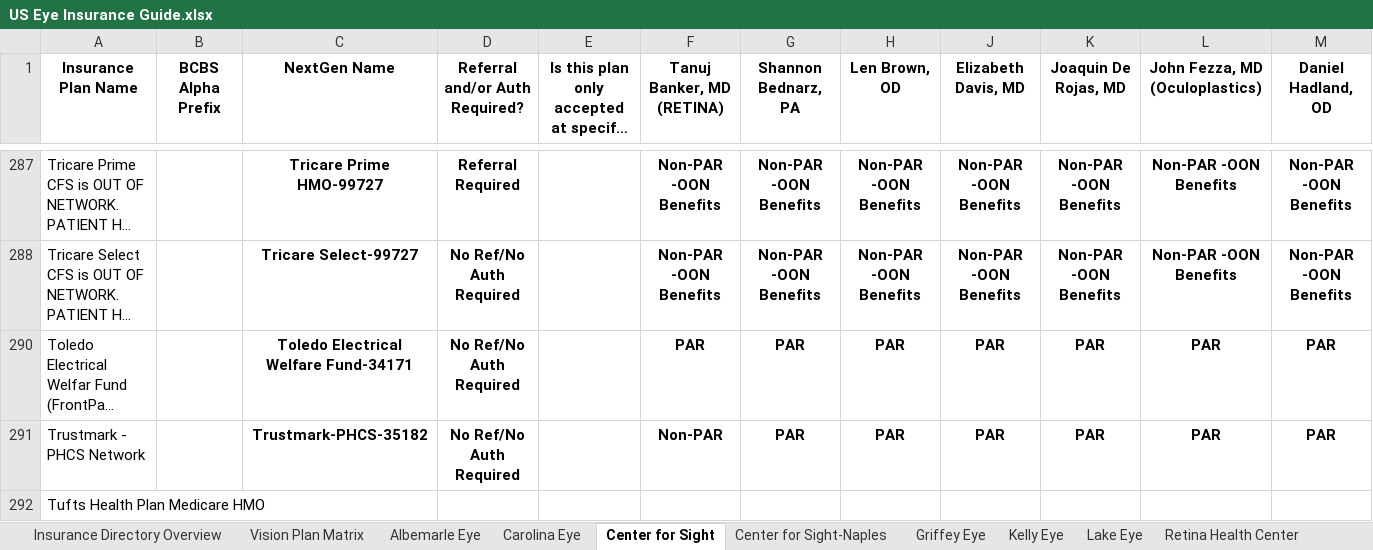
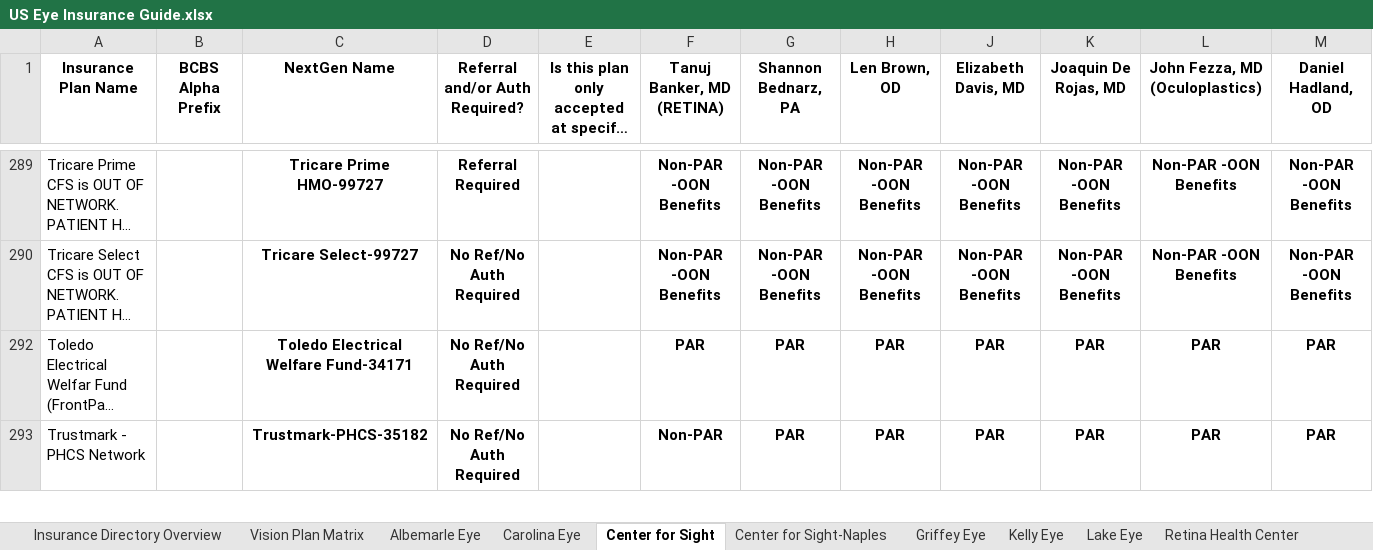
Before and after one commit to wak1616/PAC, an Excel workbook: US Eye Insurance Guide.xlsx, sheet Center for Sight, drawn as a sheet; only a part is shown, gaps mark what is left out; long unchanged cells end in …; values as stored, in another font and other column widths than the file's, no borders; conditional formats not drawn; removed rows and columns are numbered as before the commit, all else as after; rows hold the shown columns only; the diff covers the shown part only; the diff names each change by its address in the sheet, - before the commit and + after, or states it on an @@ line.

```diff
--- a/US Eye Insurance Guide.xlsx (sheet Center for Sight)
+++ b/US Eye Insurance Guide.xlsx (sheet Center for Sight)
-row 292: Tufts Health Plan Medicare HMO
```
Also changed, not shown: 3 added rows elsewhere in this sheet, sheet Lake Eye, sheet SW FL Eye, sheet Center for Sight-Naples, sheet Albemarle Eye, sheet Retina Health Center, sheet LSC-ASC, 4 more sheets.
